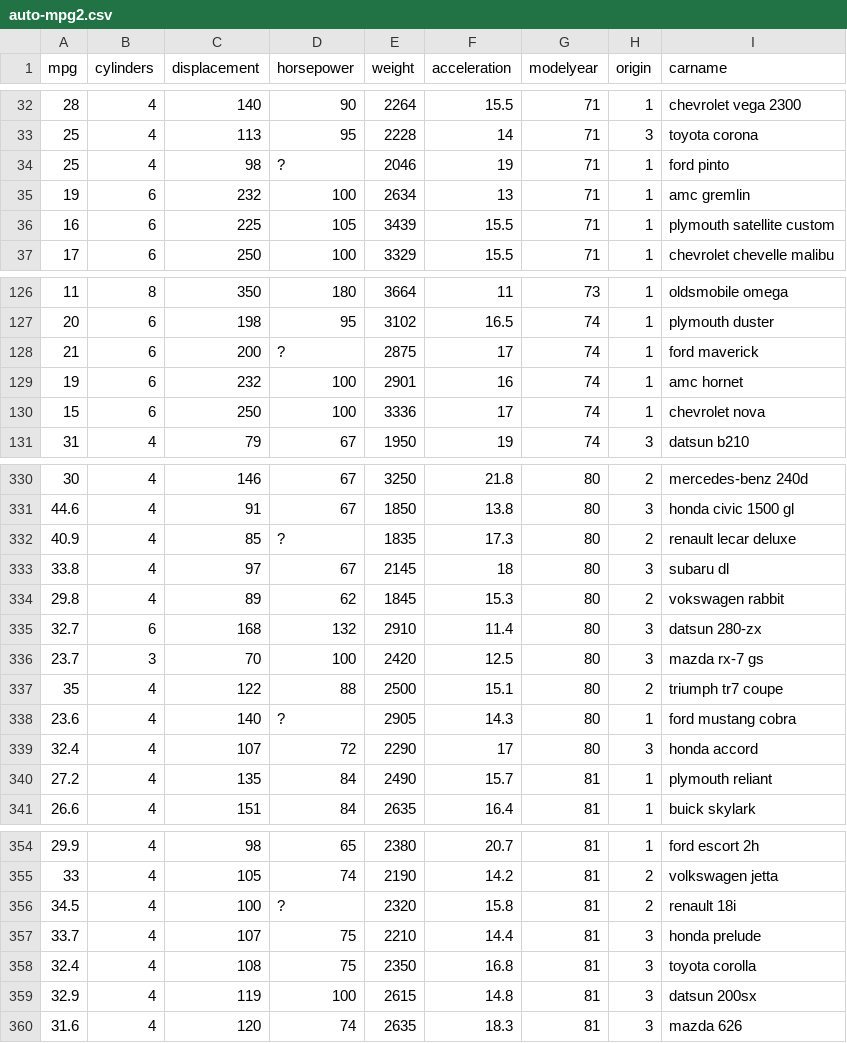
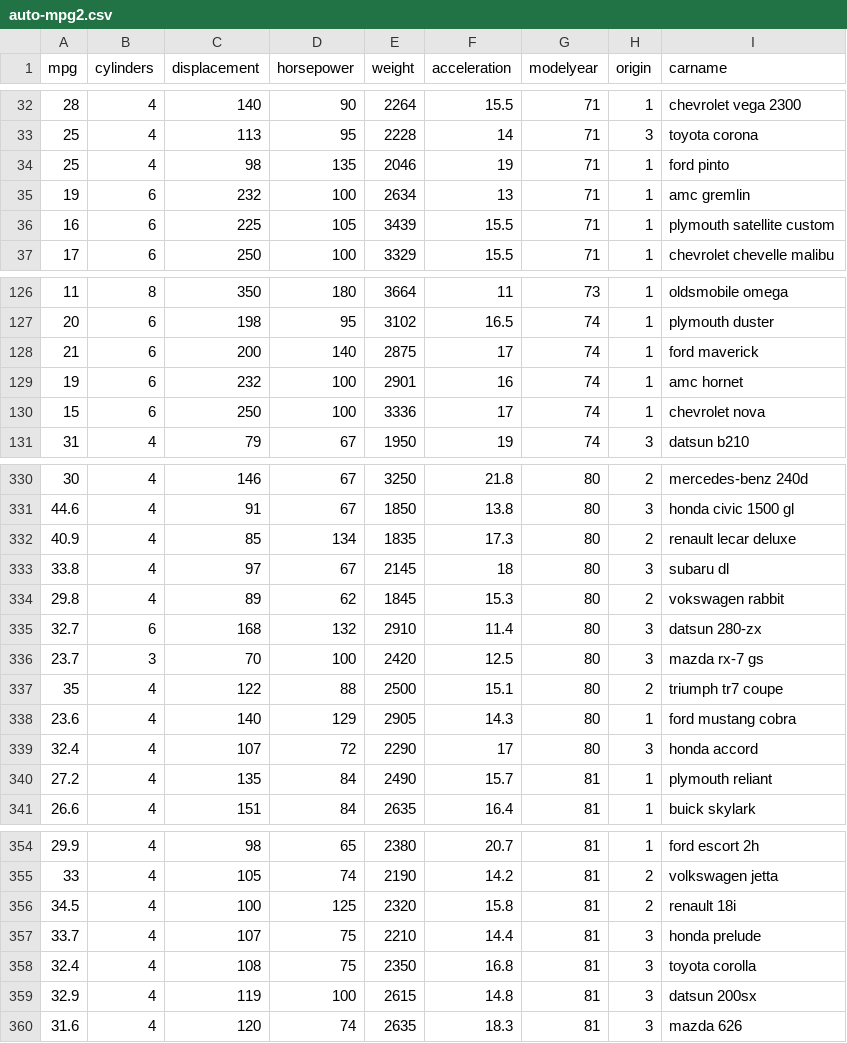
Before and after one commit to marchstuped/intro2datasci, a CSV file: auto-mpg2.csv, drawn as a sheet; only a part is shown, gaps mark what is left out; the diff covers the shown part only.

Commit message:
Update auto-mpg2.csv

```diff
--- a/auto-mpg2.csv
+++ b/auto-mpg2.csv
@@ -33,3 +33,3 @@ mpg,cylinders,displacement,horsepower,weight,acceleration,modelyear,origin,carna
 25,4,113,95,2228,14,71,3,toyota corona
-25,4,98,?,2046,19,71,1,ford pinto
+25,4,98,135,2046,19,71,1,ford pinto
 19,6,232,100,2634,13,71,1,amc gremlin
@@ -127,3 +127,3 @@ mpg,cylinders,displacement,horsepower,weight,acceleration,modelyear,origin,carna
 20,6,198,95,3102,16.5,74,1,plymouth duster
-21,6,200,?,2875,17,74,1,ford maverick
+21,6,200,140,2875,17,74,1,ford maverick
 19,6,232,100,2901,16,74,1,amc hornet
@@ -331,3 +331,3 @@ mpg,cylinders,displacement,horsepower,weight,acceleration,modelyear,origin,carna
 44.6,4,91,67,1850,13.8,80,3,honda civic 1500 gl
-40.9,4,85,?,1835,17.3,80,2,renault lecar deluxe
+40.9,4,85,134,1835,17.3,80,2,renault lecar deluxe
 33.8,4,97,67,2145,18,80,3,subaru dl
@@ -337,3 +337,3 @@ mpg,cylinders,displacement,horsepower,weight,acceleration,modelyear,origin,carna
 35,4,122,88,2500,15.1,80,2,triumph tr7 coupe
-23.6,4,140,?,2905,14.3,80,1,ford mustang cobra
+23.6,4,140,129,2905,14.3,80,1,ford mustang cobra
 32.4,4,107,72,2290,17,80,3,honda accord
@@ -355,3 +355,3 @@ mpg,cylinders,displacement,horsepower,weight,acceleration,modelyear,origin,carna
 33,4,105,74,2190,14.2,81,2,volkswagen jetta
-34.5,4,100,?,2320,15.8,81,2,renault 18i
+34.5,4,100,125,2320,15.8,81,2,renault 18i
 33.7,4,107,75,2210,14.4,81,3,honda prelude
```
Also changed, not shown: 1 edited cell elsewhere in this file.
